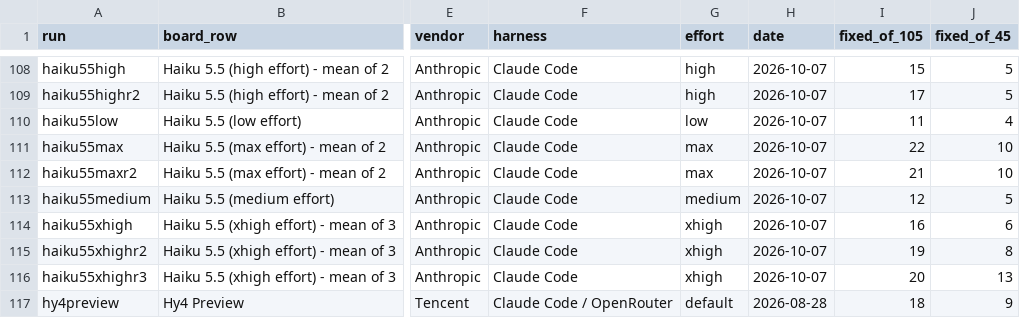
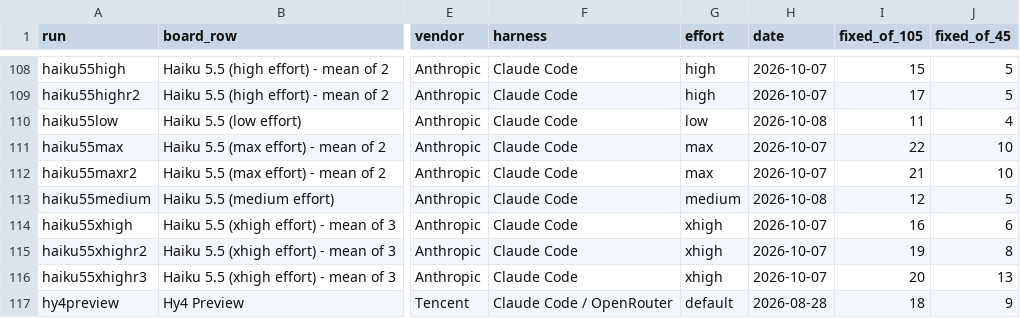
Before and after one commit to phuryn/bug-hunt-bench, a CSV file: results/runs.csv, drawn as a sheet; only a part is shown, gaps mark what is left out; the diff names each change by its address in the sheet, - before the commit and + after, or states it on an @@ line.

Commit message:
site: Haiku 5.5 medium and low run date is 2026-10-08, not 10-07

```diff
--- a/results/runs.csv
+++ b/results/runs.csv
-H110 (date): 2026-10-07
+H110 (date): 2026-10-08
-H113 (date): 2026-10-07
+H113 (date): 2026-10-08
```
Also changed, not shown: 8 other files.
